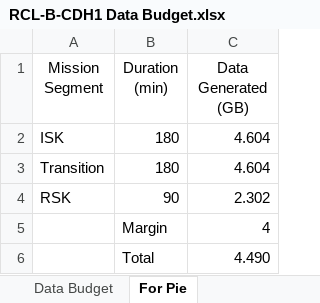
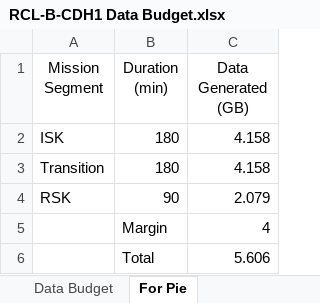
Before and after one commit to RascalSeniorDesign/Preliminary-Design, an Excel workbook: RCL-B-CDH1 Data Budget.xlsx, sheet For Pie, drawn as a sheet; values as stored, in another font and other column widths than the file's, no borders; the diff names each change by its address in the sheet, - before the commit and + after, or states it on an @@ line.

Commit message:
data budget done

```diff
--- a/RCL-B-CDH1 Data Budget.xlsx (sheet For Pie)
+++ b/RCL-B-CDH1 Data Budget.xlsx (sheet For Pie)
-C2:C3 (Data Generated (GB)): 4.604
+C2:C3 (Data Generated (GB)): 4.158
-C4 (Data Generated (GB)): 2.302
+C4 (Data Generated (GB)): 2.079
-C6 (Data Generated (GB)): 4.490
+C6 (Data Generated (GB)): 5.606
```
Also changed, not shown: sheet Data Budget, sheet Assumptions, charts or pictures, 1 other file.
